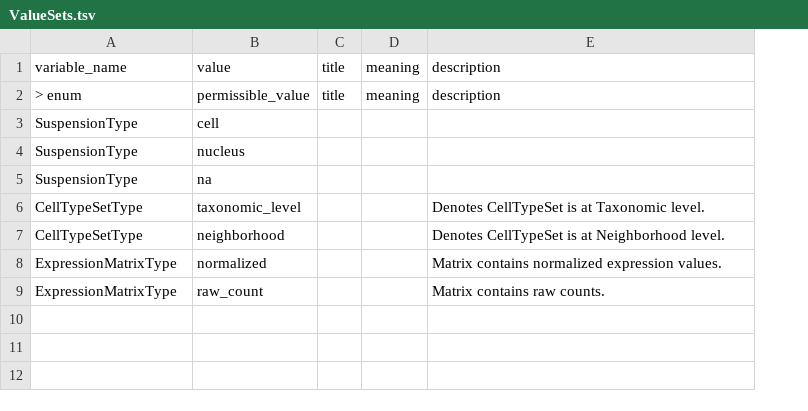
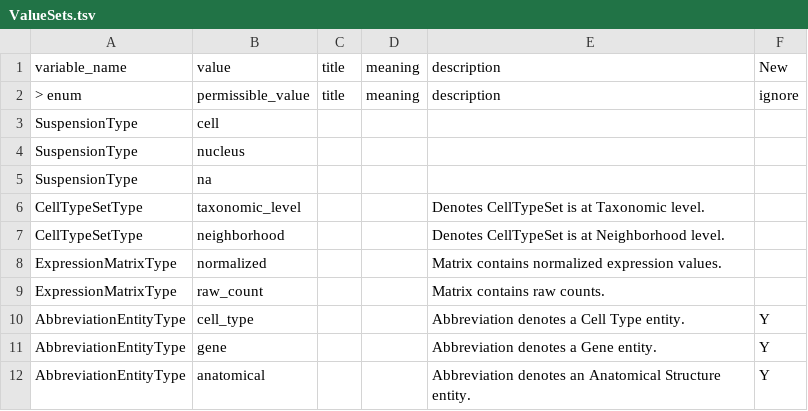
Before and after one commit to brain-bican/models, a TSV file: linkml-schema/source_cell_taxonomy/gsheet_output/ValueSets.tsv, drawn as a sheet; the diff names each change by its address in the sheet, - before the commit and + after, or states it on an @@ line.

```diff
--- a/linkml-schema/source_cell_taxonomy/gsheet_output/ValueSets.tsv
+++ b/linkml-schema/source_cell_taxonomy/gsheet_output/ValueSets.tsv
+column F, rows 1-2: New | ignore
+row 10: AbbreviationEntityType | cell_type |  |  | Abbreviation denotes a Cell Type entity. | Y
+row 11: AbbreviationEntityType | gene |  |  | Abbreviation denotes a Gene entity. | Y
+row 12: AbbreviationEntityType | anatomical |  |  | Abbreviation denotes an Anatomical Structure entity. | Y
```
Also changed, not shown: linkml-schema/source_cell_taxonomy/gsheet_output/Classes.tsv, linkml-schema/source_cell_taxonomy/gsheet_output/Relations.tsv, 2 other files.
